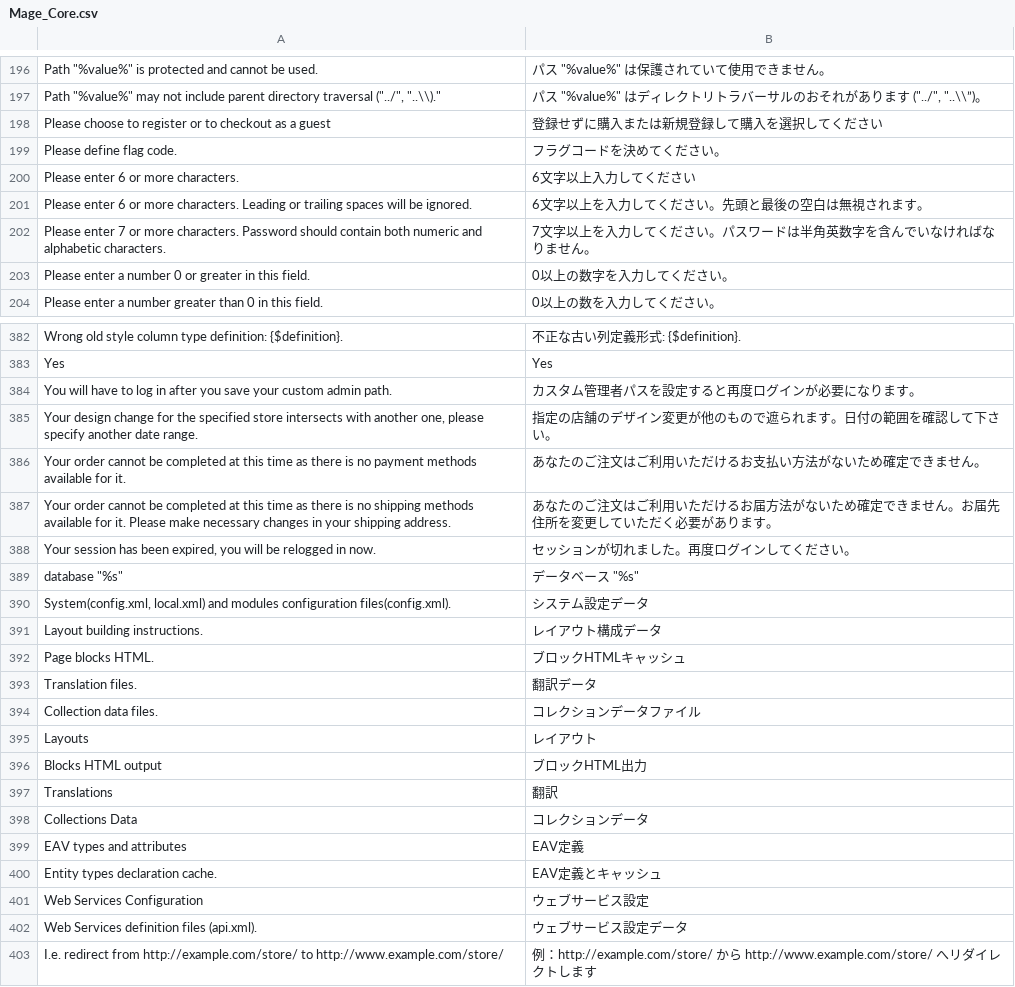
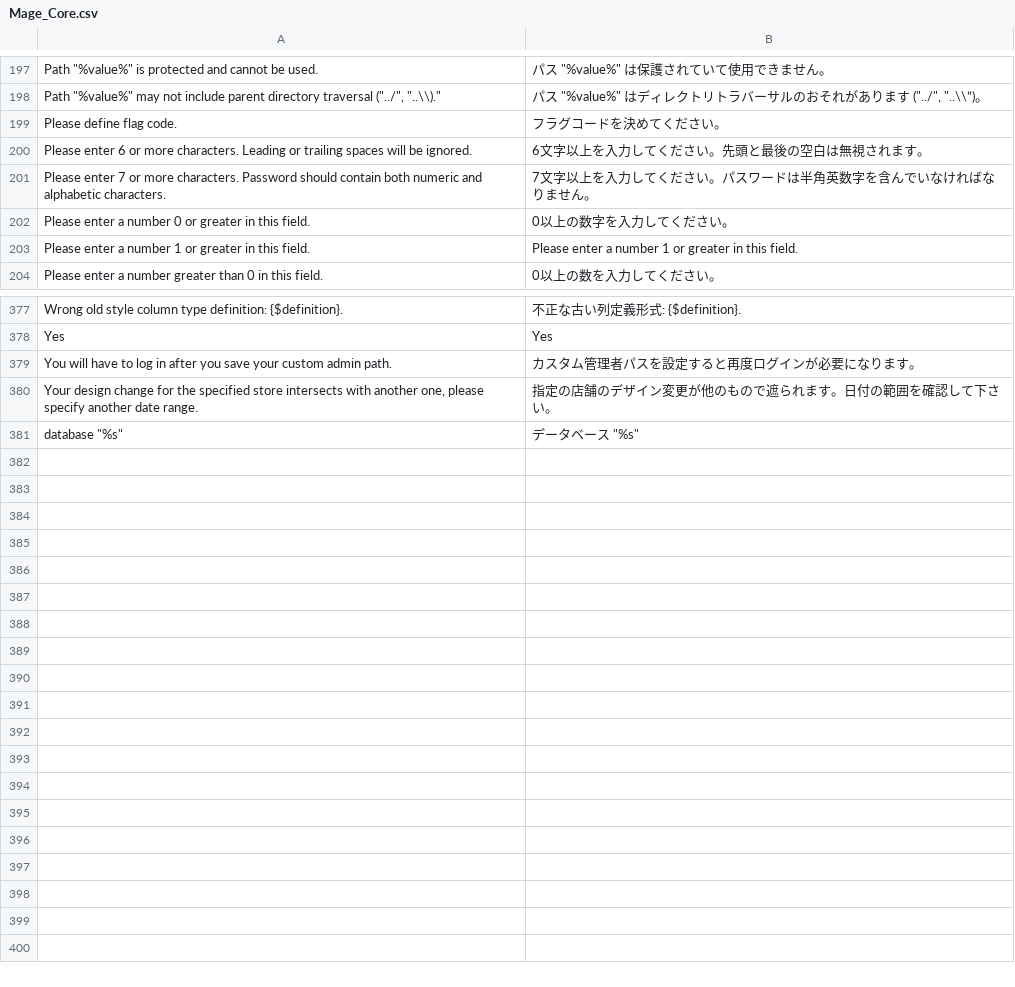
Before and after one commit to HirokazuNishi/Magento-Japanese-Translation, a CSV file: ja_JP/Mage_Core.csv, drawn as a sheet; only a part is shown, gaps mark what is left out; the diff covers the shown part only.

```diff
--- a/ja_JP/Mage_Core.csv
+++ b/ja_JP/Mage_Core.csv
@@ -199,5 +200,3 @@
 "Path ""%value%"" may not include parent directory traversal (""../"", ""..\\).""","パス ""%value%"" はディレクトリトラバーサルのおそれがあります (""../"", ""..\\”)。"
-"Please choose to register or to checkout as a guest","登録せずに購入または新規登録して購入を選択してください"
 "Please define flag code.","フラグコードを決めてください。"
-"Please enter 6 or more characters.","6文字以上入力してください"
 "Please enter 6 or more characters. Leading or trailing spaces will be ignored.","6文字以上を入力してください。先頭と最後の空白は無視されます。"
@@ -205,2 +204,3 @@
 "Please enter a number 0 or greater in this field.","0以上の数字を入力してください。"
+"Please enter a number 1 or greater in this field.","Please enter a number 1 or greater in this field."
 "Please enter a number greater than 0 in this field.","0以上の数を入力してください。"
@@ -387,19 +382,2 @@
 "Your design change for the specified store intersects with another one, please specify another date range.","指定の店舗のデザイン変更が他のもので遮られます。日付の範囲を確認して下さい。"
-"Your order cannot be completed at this time as there is no payment methods available for it.","あなたのご注文はご利用いただけるお支払い方法がないため確定できません。"
-"Your order cannot be completed at this time as there is no shipping methods available for it. Please make necessary changes in your shipping address.","あなたのご注文はご利用いただけるお届方法がないため確定できません。お届先住所を変更していただく必要があります。"
-"Your session has been expired, you will be relogged in now.","セッションが切れました。再度ログインしてください。"
 "database ""%s""","データベース ""%s"""
-"System(config.xml, local.xml) and modules configuration files(config.xml).","システム設定データ"
-"Layout building instructions.","レイアウト構成データ"
-"Page blocks HTML.","ブロックHTMLキャッシュ"
-"Translation files.","翻訳データ"
-"Collection data files.","コレクションデータファイル"
-"Layouts","レイアウト"
-"Blocks HTML output","ブロックHTML出力"
-"Translations","翻訳"
-"Collections Data","コレクションデータ"
-"EAV types and attributes","EAV定義"
-"Entity types declaration cache.","EAV定義とキャッシュ"
-"Web Services Configuration","ウェブサービス設定"
-"Web Services definition files (api.xml).","ウェブサービス設定データ"
-"I.e. redirect from http://example.com/store/ to http://www.example.com/store/","例：http://example.com/store/ から http://www.example.com/store/ へリダイレクトします"
```
Also changed, not shown: 7 added rows and 11 removed rows elsewhere in this file, ja_JP/Mage_Checkout.csv, ja_JP/Mage_Customer.csv, 25 other files.
